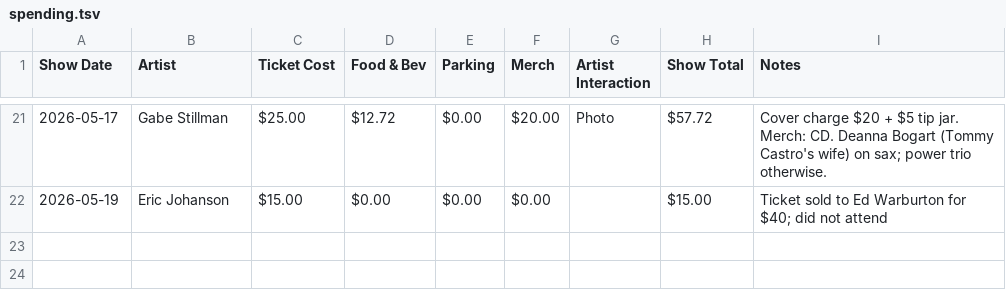
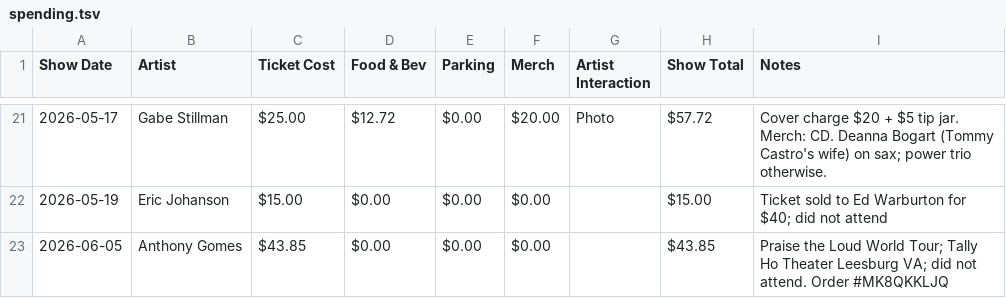
Before and after one commit to dan2bit/live-shows, a TSV file: spending.tsv, drawn as a sheet; only a part is shown, gaps mark what is left out.

Commit message:
remove Anthony Gomes from current (did not attend); add ticket cost to spending.tsv

```diff
--- a/spending.tsv
+++ b/spending.tsv
@@ -22 +22,2 @@ Show Date	Artist	Ticket Cost	Food & Bev	Parking	Merch	Artist Interaction	Show To
 2026-05-19	Eric Johanson	$15.00	$0.00	$0.00	$0.00		$15.00	Ticket sold to Ed Warburton for $40; did not attend
+2026-06-05	Anthony Gomes	$43.85	$0.00	$0.00	$0.00		$43.85	Praise the Loud World Tour; Tally Ho Theater Leesburg VA; did not attend. Order #MK8QKKLJQ
```
Also changed, not shown: live_shows_current.tsv.
